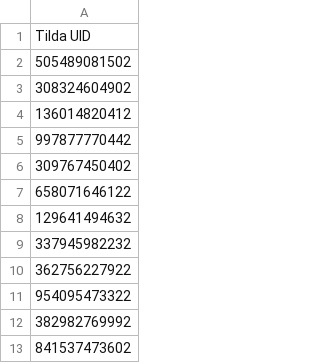
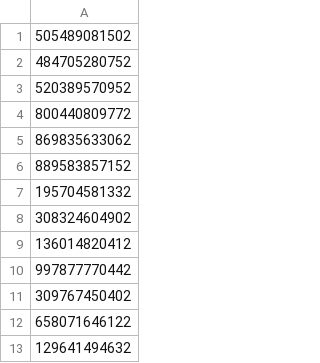
Before and after one commit to esdx/RawPVHData, a CSV file: forbiddenUID-1.csv, drawn as a sheet; only a part is shown; the shorter side is filled out with more unchanged rows; removed rows and columns are numbered as before the commit, all else as after; the diff names each change by its address in the sheet, - before the commit and + after, or states it on an @@ line.

Commit message:
Update forbiddenUID-1.csv

```diff
--- a/forbiddenUID-1.csv
+++ b/forbiddenUID-1.csv
-row 1: Tilda UID
+row 2: 484705280752
+row 3: 520389570952
+row 4: 800440809772
+row 5: 869835633062
+row 6: 889583857152
+row 7: 195704581332
```
